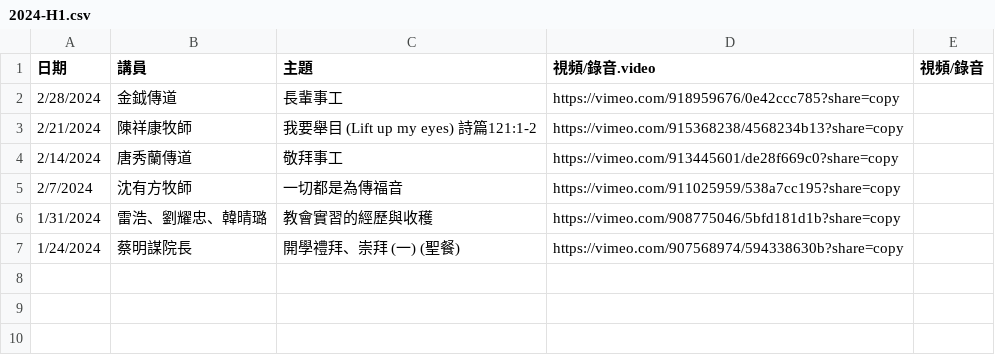
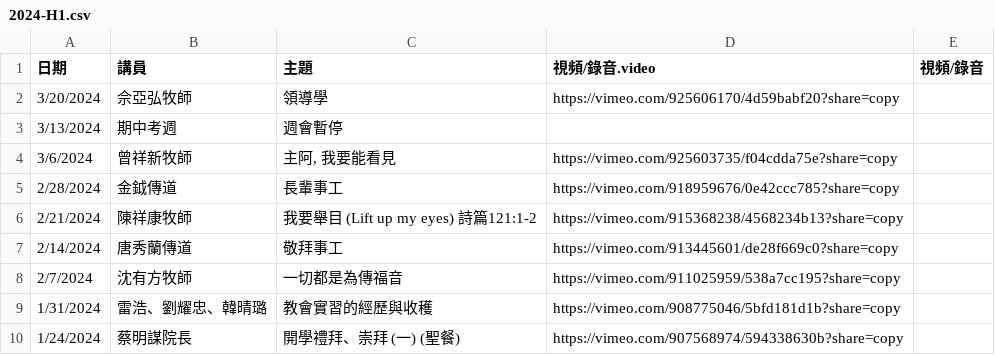
Before and after one commit to cwts-edu/cwts-web, a CSV file: src/data/csv/assembly/2024-H1.csv, drawn as a sheet; the diff names each change by its address in the sheet, - before the commit and + after, or states it on an @@ line.

Commit message:
Update 3/6&3/20 Assembly videos
Update 3/6&3/20 Assembly videos

```diff
--- a/src/data/csv/assembly/2024-H1.csv
+++ b/src/data/csv/assembly/2024-H1.csv
+row 2: 3/20/2024 | 佘亞弘牧師 | 領導學 | https://vimeo.com/925606170/4d59babf20?share=copy
+row 3: 3/13/2024 | 期中考週 | 週會暫停
+row 4: 3/6/2024 | 曾祥新牧師 | 主阿, 我要能看見 | https://vimeo.com/925603735/f04cdda75e?share=copy
```
Also changed, not shown: src/data/csv/assembly/upcoming.csv.
